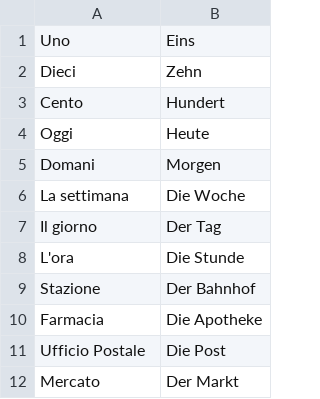
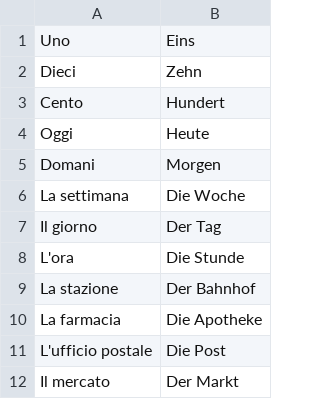
Before and after one commit to jabranali721/En-De, a CSV file: A1 De/A1_Numeri_Tempo_e_Citta.csv, drawn as a sheet.

```diff
--- a/A1 De/A1_Numeri_Tempo_e_Citta.csv
+++ b/A1 De/A1_Numeri_Tempo_e_Citta.csv
@@ -8,5 +8,5 @@ Il giorno;Der Tag
 L'ora;Die Stunde
-Stazione;Der Bahnhof
-Farmacia;Die Apotheke
-Ufficio Postale;Die Post
-Mercato;Der Markt
+La stazione;Der Bahnhof
+La farmacia;Die Apotheke
+L'ufficio postale;Die Post
+Il mercato;Der Markt
```
